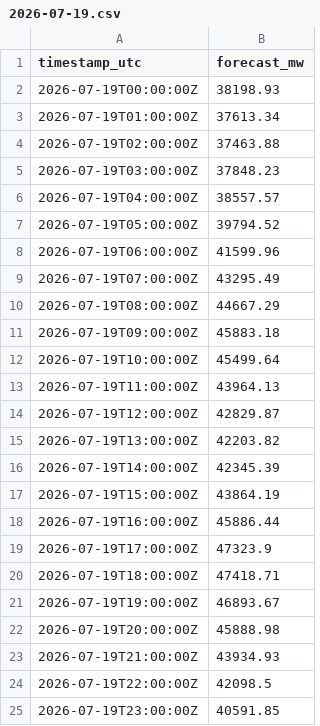
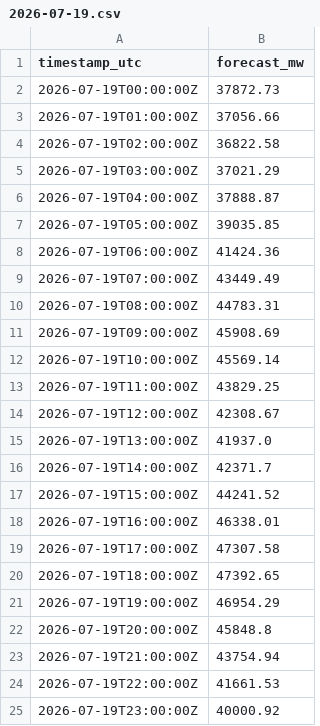
Before and after one commit to linus-thk/syntaxerror-prognose, a CSV file: submissions/syntaxerror/2026-07-19.csv, drawn as a sheet.

Commit message:
submission(syntaxerror): forecast 2026-07-19
uv run syntaxerror_ensemble_test.py --as-of 2026-07-18T18:45:00Z --deterministic

```diff
--- a/submissions/syntaxerror/2026-07-19.csv
+++ b/submissions/syntaxerror/2026-07-19.csv
@@ -1,25 +1,25 @@
 timestamp_utc,forecast_mw
-2026-07-19T00:00:00Z,38198.93
-2026-07-19T01:00:00Z,37613.34
-2026-07-19T02:00:00Z,37463.88
-2026-07-19T03:00:00Z,37848.23
-2026-07-19T04:00:00Z,38557.57
-2026-07-19T05:00:00Z,39794.52
-2026-07-19T06:00:00Z,41599.96
-2026-07-19T07:00:00Z,43295.49
-2026-07-19T08:00:00Z,44667.29
-2026-07-19T09:00:00Z,45883.18
-2026-07-19T10:00:00Z,45499.64
-2026-07-19T11:00:00Z,43964.13
-2026-07-19T12:00:00Z,42829.87
-2026-07-19T13:00:00Z,42203.82
-2026-07-19T14:00:00Z,42345.39
-2026-07-19T15:00:00Z,43864.19
-2026-07-19T16:00:00Z,45886.44
-2026-07-19T17:00:00Z,47323.9
-2026-07-19T18:00:00Z,47418.71
-2026-07-19T19:00:00Z,46893.67
-2026-07-19T20:00:00Z,45888.98
-2026-07-19T21:00:00Z,43934.93
-2026-07-19T22:00:00Z,42098.5
-2026-07-19T23:00:00Z,40591.85
+2026-07-19T00:00:00Z,37872.73
+2026-07-19T01:00:00Z,37056.66
+2026-07-19T02:00:00Z,36822.58
+2026-07-19T03:00:00Z,37021.29
+2026-07-19T04:00:00Z,37888.87
+2026-07-19T05:00:00Z,39035.85
+2026-07-19T06:00:00Z,41424.36
+2026-07-19T07:00:00Z,43449.49
+2026-07-19T08:00:00Z,44783.31
+2026-07-19T09:00:00Z,45908.69
+2026-07-19T10:00:00Z,45569.14
+2026-07-19T11:00:00Z,43829.25
+2026-07-19T12:00:00Z,42308.67
+2026-07-19T13:00:00Z,41937.0
+2026-07-19T14:00:00Z,42371.7
+2026-07-19T15:00:00Z,44241.52
+2026-07-19T16:00:00Z,46338.01
+2026-07-19T17:00:00Z,47307.58
+2026-07-19T18:00:00Z,47392.65
+2026-07-19T19:00:00Z,46954.29
+2026-07-19T20:00:00Z,45848.8
+2026-07-19T21:00:00Z,43754.94
+2026-07-19T22:00:00Z,41661.53
+2026-07-19T23:00:00Z,40000.92
```
Also changed, not shown: 11 other files.
